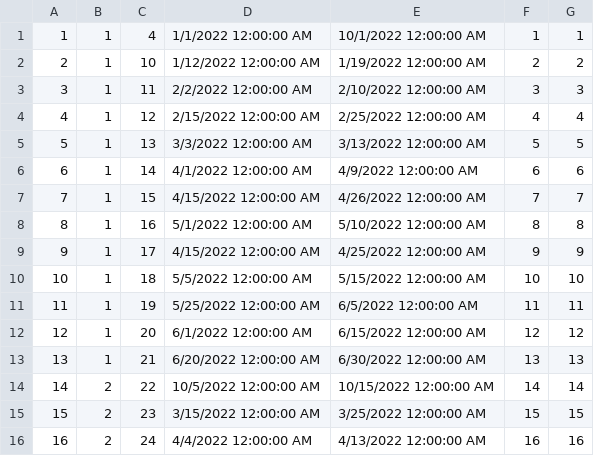
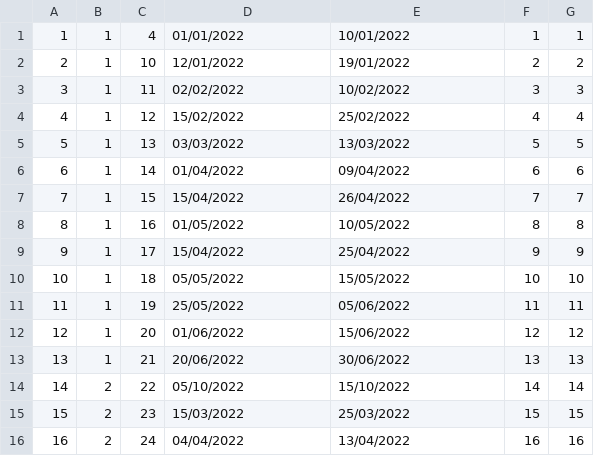
Before and after one commit to ayadjo/Grupa7_TimC, a CSV file: InitialProject/Resources/Data/accommodationReservations.csv, drawn as a sheet; only a part is shown; the diff covers the shown part only.

```diff
--- a/InitialProject/Resources/Data/accommodationReservations.csv
+++ b/InitialProject/Resources/Data/accommodationReservations.csv
@@ -1,16 +1,16 @@
-1|1|4|1/1/2022 12:00:00 AM|10/1/2022 12:00:00 AM|1|1
-2|1|10|1/12/2022 12:00:00 AM|1/19/2022 12:00:00 AM|2|2
-3|1|11|2/2/2022 12:00:00 AM|2/10/2022 12:00:00 AM|3|3
-4|1|12|2/15/2022 12:00:00 AM|2/25/2022 12:00:00 AM|4|4
-5|1|13|3/3/2022 12:00:00 AM|3/13/2022 12:00:00 AM|5|5
-6|1|14|4/1/2022 12:00:00 AM|4/9/2022 12:00:00 AM|6|6
-7|1|15|4/15/2022 12:00:00 AM|4/26/2022 12:00:00 AM|7|7
-8|1|16|5/1/2022 12:00:00 AM|5/10/2022 12:00:00 AM|8|8
-9|1|17|4/15/2022 12:00:00 AM|4/25/2022 12:00:00 AM|9|9
-10|1|18|5/5/2022 12:00:00 AM|5/15/2022 12:00:00 AM|10|10
-11|1|19|5/25/2022 12:00:00 AM|6/5/2022 12:00:00 AM|11|11
-12|1|20|6/1/2022 12:00:00 AM|6/15/2022 12:00:00 AM|12|12
-13|1|21|6/20/2022 12:00:00 AM|6/30/2022 12:00:00 AM|13|13
-14|2|22|10/5/2022 12:00:00 AM|10/15/2022 12:00:00 AM|14|14
-15|2|23|3/15/2022 12:00:00 AM|3/25/2022 12:00:00 AM|15|15
-16|2|24|4/4/2022 12:00:00 AM|4/13/2022 12:00:00 AM|16|16
+1|1|4|01/01/2022|10/01/2022|1|1
+2|1|10|12/01/2022|19/01/2022|2|2
+3|1|11|02/02/2022|10/02/2022|3|3
+4|1|12|15/02/2022|25/02/2022|4|4
+5|1|13|03/03/2022|13/03/2022|5|5
+6|1|14|01/04/2022|09/04/2022|6|6
+7|1|15|15/04/2022|26/04/2022|7|7
+8|1|16|01/05/2022|10/05/2022|8|8
+9|1|17|15/04/2022|25/04/2022|9|9
+10|1|18|05/05/2022|15/05/2022|10|10
+11|1|19|25/05/2022|05/06/2022|11|11
+12|1|20|01/06/2022|15/06/2022|12|12
+13|1|21|20/06/2022|30/06/2022|13|13
+14|2|22|05/10/2022|15/10/2022|14|14
+15|2|23|15/03/2022|25/03/2022|15|15
+16|2|24|04/04/2022|13/04/2022|16|16
```
Also changed, not shown: 100 edited cells elsewhere in this file, InitialProject/Resources/Data/guestReviews.csv, 28 other files.
